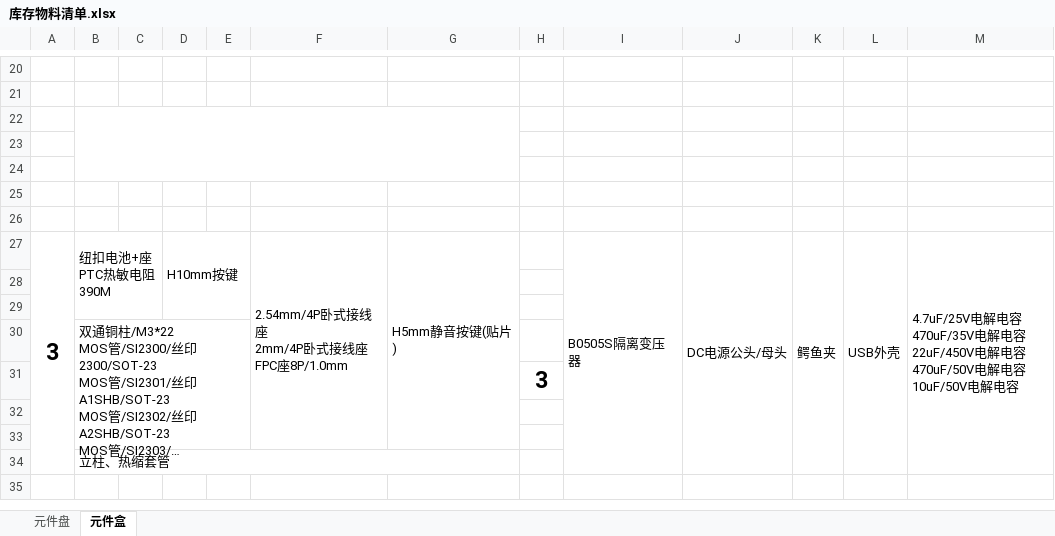
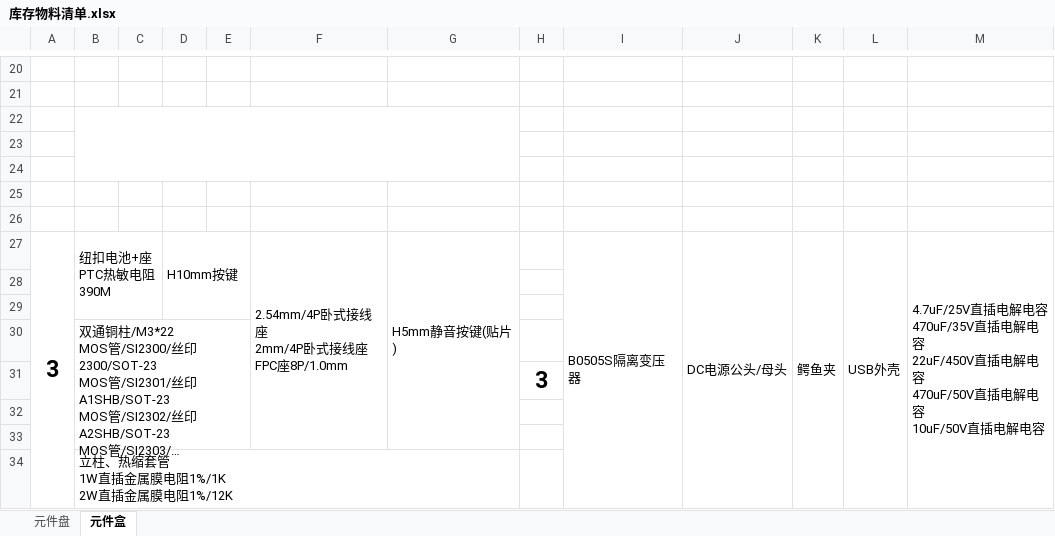
Before and after one commit to ximnic/Material, an Excel workbook: 库存物料清单.xlsx, sheet 元件盒, drawn as a sheet; only a part is shown, gaps mark what is left out; long unchanged cells end in …; values as stored, in another font and other column widths than the file's, no borders; ↵ is a line break in a cell; the diff names each change by its address in the sheet, - before the commit and + after, or states it on an @@ line.

```diff
--- a/库存物料清单.xlsx (sheet 元件盒)
+++ b/库存物料清单.xlsx (sheet 元件盒)
-M27: 4.7uF/25V电解电容 ↵ 470uF/35V电解电容 ↵ 22uF/450V电解电容 ↵ 470uF/50V电解电容 ↵ 10uF/50V电解电容
+M27: 4.7uF/25V直插电解电容 ↵ 470uF/35V直插电解电容 ↵ 22uF/450V直插电解电容 ↵ 470uF/50V直插电解电容 ↵ 10uF/50V直插电解电容
-B34: 立柱、热缩套管
+B34: 立柱、热缩套管 ↵ 1W直插金属膜电阻1%/1K ↵ 2W直插金属膜电阻1%/12K
```
Also changed, not shown: sheet 元件盘, 1 other file.
